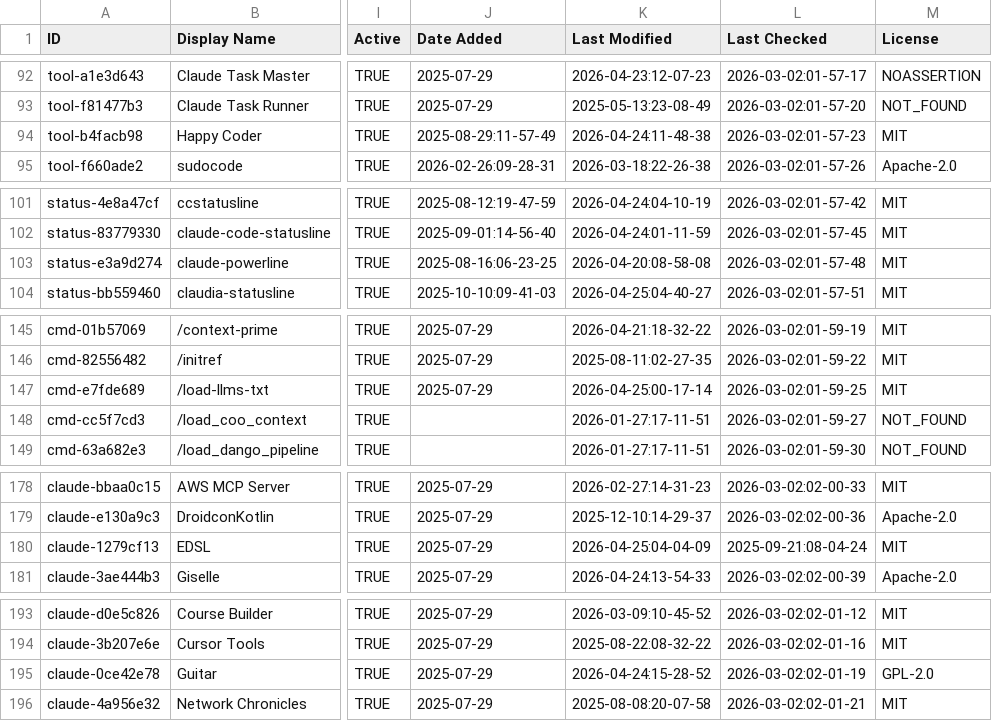
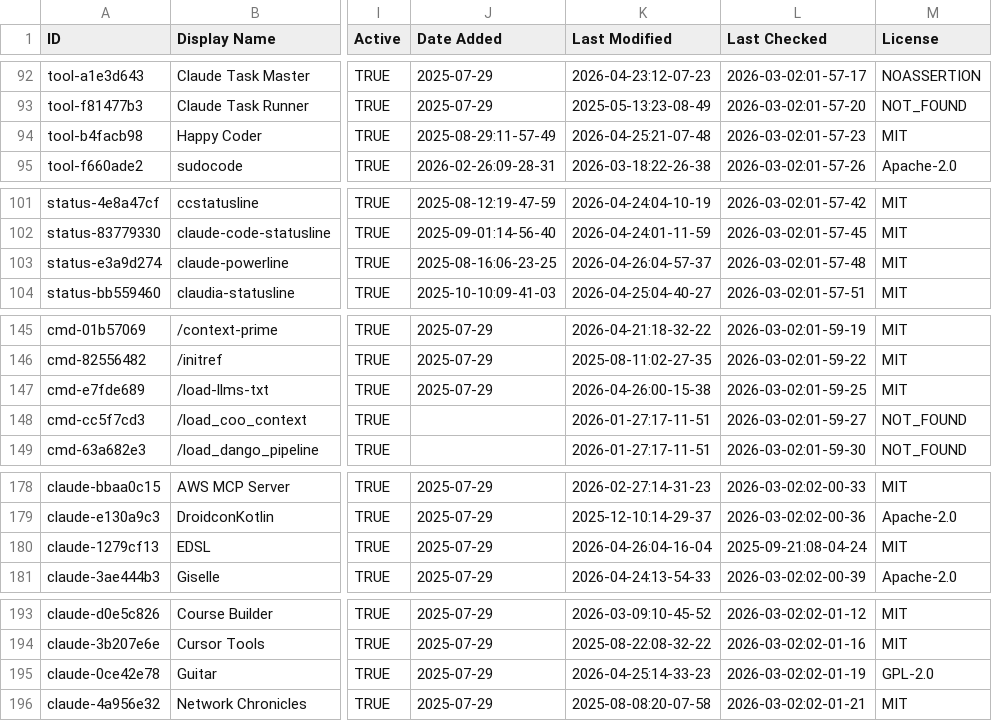
Before and after one commit to wenli/awesome-claude-code, a CSV file: THE_RESOURCES_TABLE.csv, drawn as a sheet; only a part is shown, gaps mark what is left out; the diff covers the shown part only; the diff names each change by its address in the sheet, - before the commit and + after, or states it on an @@ line.

```diff
--- a/THE_RESOURCES_TABLE.csv
+++ b/THE_RESOURCES_TABLE.csv
-K94 (Last Modified): 2026-04-24:11-48-38
+K94 (Last Modified): 2026-04-25:21-07-48
-K103 (Last Modified): 2026-04-20:08-58-08
+K103 (Last Modified): 2026-04-26:04-57-37
-K147 (Last Modified): 2026-04-25:00-17-14
+K147 (Last Modified): 2026-04-26:00-15-38
-K180 (Last Modified): 2026-04-25:04-04-09
+K180 (Last Modified): 2026-04-26:04-16-04
-K195 (Last Modified): 2026-04-24:15-28-52
+K195 (Last Modified): 2026-04-25:14-33-23
```
Also changed, not shown: 21 edited cells elsewhere in this file.
